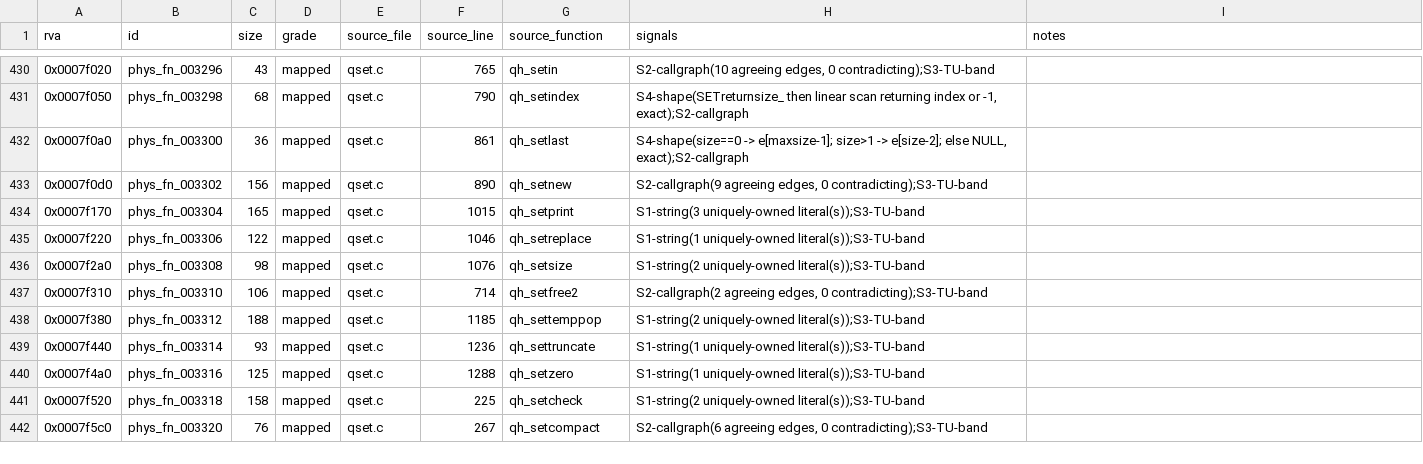
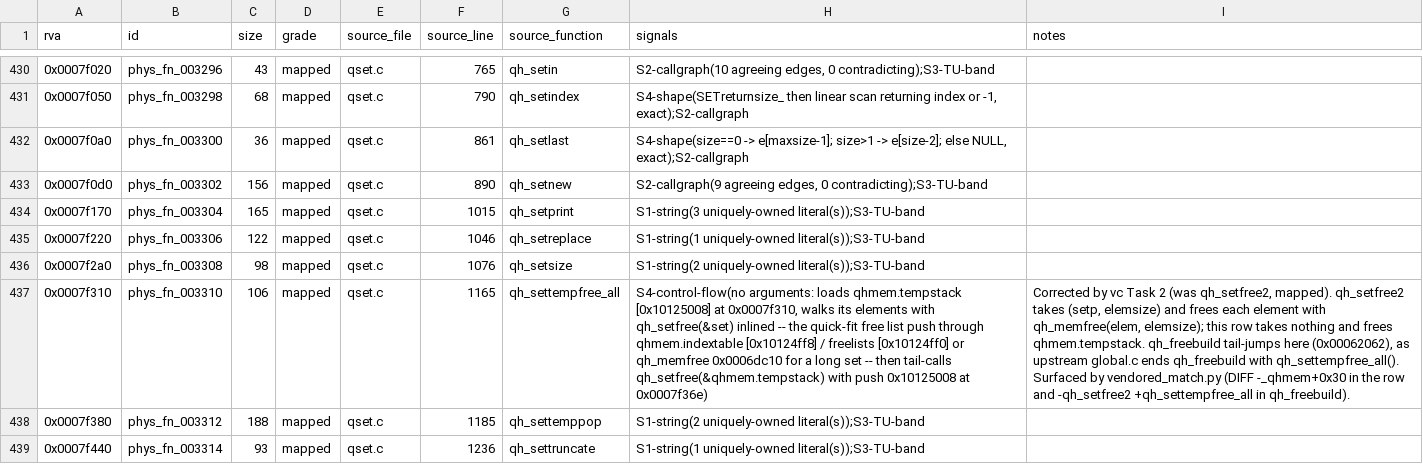
Before and after one commit to raynorpat/Novodex, a CSV file: docs/reconstruction/novodex-physics/evidence/phase4-third-party-map/qhull_map.csv, drawn as a sheet; only a part is shown, gaps mark what is left out; the shorter side is filled out with more unchanged rows; the diff names each change by its address in the sheet, - before the commit and + after, or states it on an @@ line.

```diff
--- a/docs/reconstruction/novodex-physics/evidence/phase4-third-party-map/qhull_map.csv
+++ b/docs/reconstruction/novodex-physics/evidence/phase4-third-party-map/qhull_map.csv
-F437 (source_line): 714
+F437 (source_line): 1165
-G437 (source_function): qh_setfree2
+G437 (source_function): qh_settempfree_all
-H437 (signals): S2-callgraph(2 agreeing edges, 0 contradicting);S3-TU-band
+H437 (signals): S4-control-flow(no arguments: loads qhmem.tempstack [0x10125008] at 0x0007f310, walks its elements with qh_setfree(&set) inlined -- the quick-fit free list push through qhmem.indextable [0x10124ff8] / freelists [0x10124ff0] or qh_memfree 0x0006dc10 for a long set -- then tail-calls qh_setfree(&qhmem.tempstack) with push 0x10125008 at 0x0007f36e)
-I437 (notes): (empty)
+I437 (notes): Corrected by vc Task 2 (was qh_setfree2, mapped). qh_setfree2 takes (setp, elemsize) and frees each element with qh_memfree(elem, elemsize); this row takes nothing and frees qhmem.tempstack. qh_freebuild tail-jumps here (0x00062062), as upstream global.c ends qh_freebuild with qh_settempfree_all(). Surfaced by vendored_match.py (DIFF -_qhmem+0x30 in the row and -qh_setfree2 +qh_settempfree_all in qh_freebuild).
```
Also changed, not shown: docs/reconstruction/novodex-physics/evidence/phase4-third-party-map/opcode_match.csv, docs/reconstruction/novodex-physics/evidence/phase4-third-party-map/qhull_match.csv.
